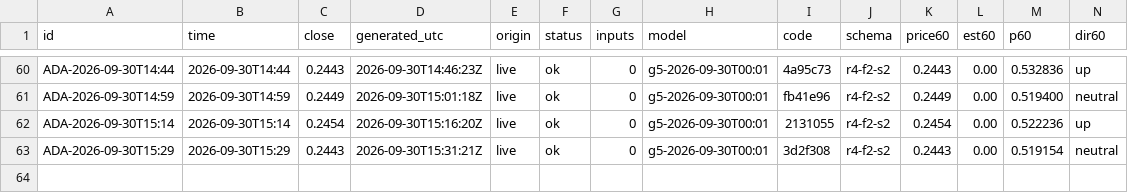
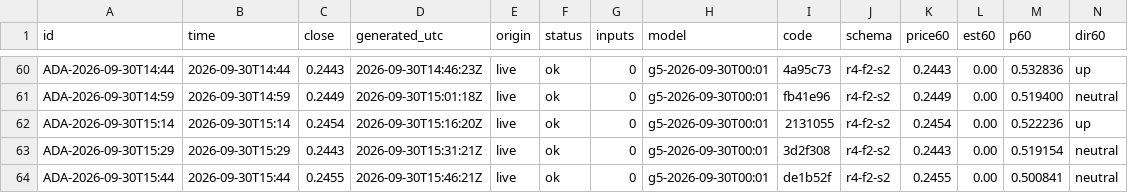
Before and after one commit to omidabduli/cardano-self-improving-prediction, a CSV file: data/predictions/2026-09-30.csv, drawn as a sheet; only a part is shown, gaps mark what is left out; rows hold the shown columns only; the diff names each change by its address in the sheet, - before the commit and + after, or states it on an @@ line.

```diff
--- a/data/predictions/2026-09-30.csv
+++ b/data/predictions/2026-09-30.csv
+row 64: ADA-2026-09-30T15:44 | 2026-09-30T15:44 | 0.2455 | 2026-09-30T15:46:21Z | live | ok | 0 | g5-2026-09-30T00:01 | de1b52f | r4-f2-s2 | 0.2455 | 0.00 | 0.500841 | neutral
```
Also changed, not shown: 3 other files.
